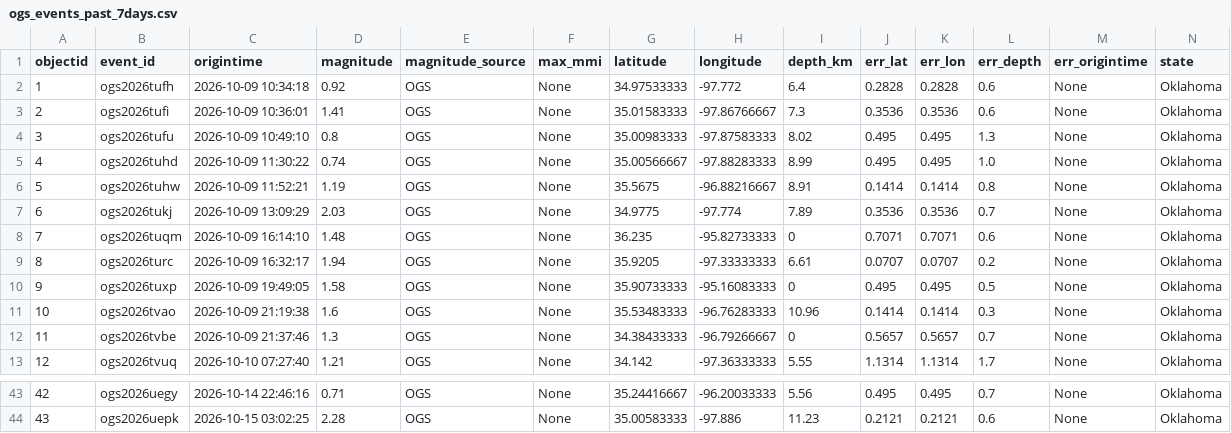
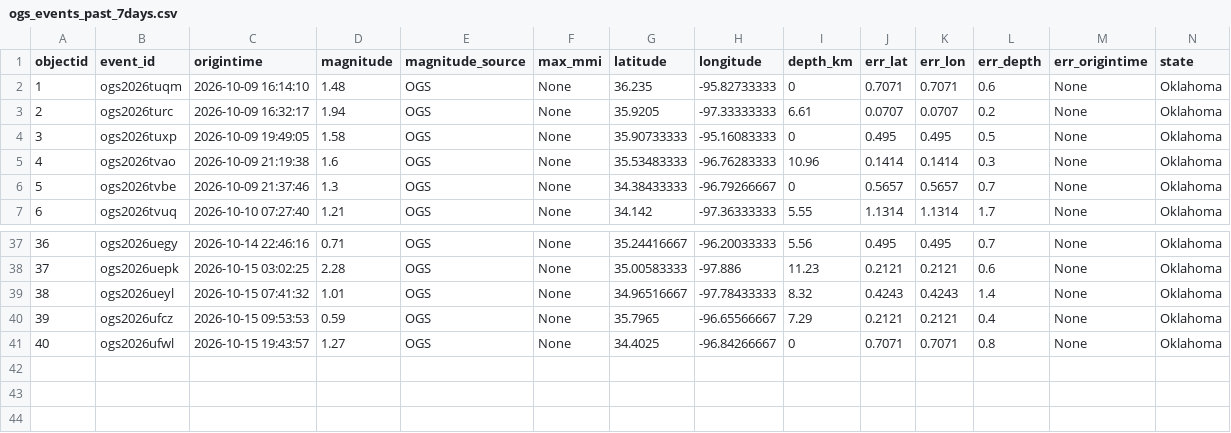
Before and after one commit to Hy-X/OGS_Catalog_Update, a CSV file: ogs_events_past_7days.csv, drawn as a sheet; only a part is shown, gaps mark what is left out; removed rows and columns are numbered as before the commit, all else as after; rows hold the shown columns only; the diff names each change by its address in the sheet, - before the commit and + after, or states it on an @@ line.

```diff
--- a/ogs_events_past_7days.csv
+++ b/ogs_events_past_7days.csv
-row 2: 1 | ogs2026tufh | 2026-10-09 10:34:18 | 0.92 | OGS | None | 34.97533333 | -97.772 | 6.4 | 0.2828 | 0.2828 | 0.6 | None | Oklahoma
-row 3: 2 | ogs2026tufi | 2026-10-09 10:36:01 | 1.41 | OGS | None | 35.01583333 | -97.86766667 | 7.3 | 0.3536 | 0.3536 | 0.6 | None | Oklahoma
-row 4: 3 | ogs2026tufu | 2026-10-09 10:49:10 | 0.8 | OGS | None | 35.00983333 | -97.87583333 | 8.02 | 0.495 | 0.495 | 1.3 | None | Oklahoma
-row 5: 4 | ogs2026tuhd | 2026-10-09 11:30:22 | 0.74 | OGS | None | 35.00566667 | -97.88283333 | 8.99 | 0.495 | 0.495 | 1.0 | None | Oklahoma
-row 6: 5 | ogs2026tuhw | 2026-10-09 11:52:21 | 1.19 | OGS | None | 35.5675 | -96.88216667 | 8.91 | 0.1414 | 0.1414 | 0.8 | None | Oklahoma
-row 7: 6 | ogs2026tukj | 2026-10-09 13:09:29 | 2.03 | OGS | None | 34.9775 | -97.774 | 7.89 | 0.3536 | 0.3536 | 0.7 | None | Oklahoma
@@ column A (objectid) renumbered between rows 2 and 38 @@
+row 39: 38 | ogs2026ueyl | 2026-10-15 07:41:32 | 1.01 | OGS | None | 34.96516667 | -97.78433333 | 8.32 | 0.4243 | 0.4243 | 1.4 | None | Oklahoma
+row 40: 39 | ogs2026ufcz | 2026-10-15 09:53:53 | 0.59 | OGS | None | 35.7965 | -96.65566667 | 7.29 | 0.2121 | 0.2121 | 0.4 | None | Oklahoma
+row 41: 40 | ogs2026ufwl | 2026-10-15 19:43:57 | 1.27 | OGS | None | 34.4025 | -96.84266667 | 0 | 0.7071 | 0.7071 | 0.8 | None | Oklahoma
```
Also changed, not shown: ogs_events_past_30days.csv, 2 other files.
